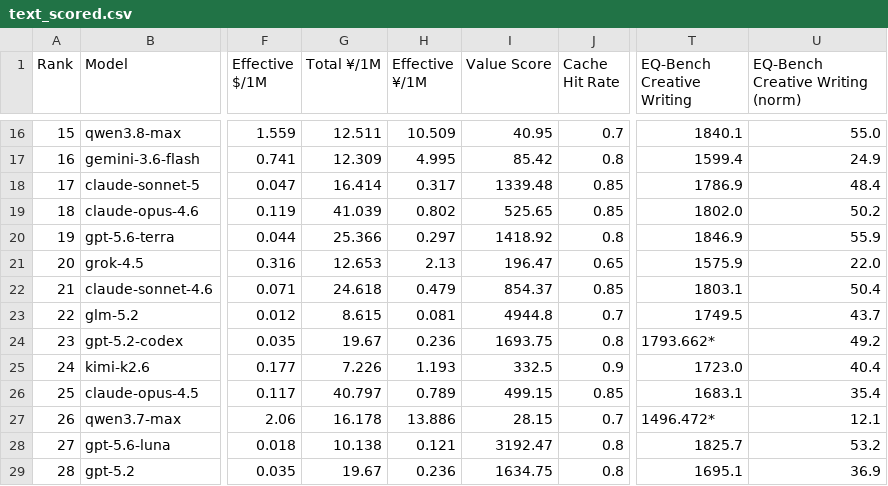
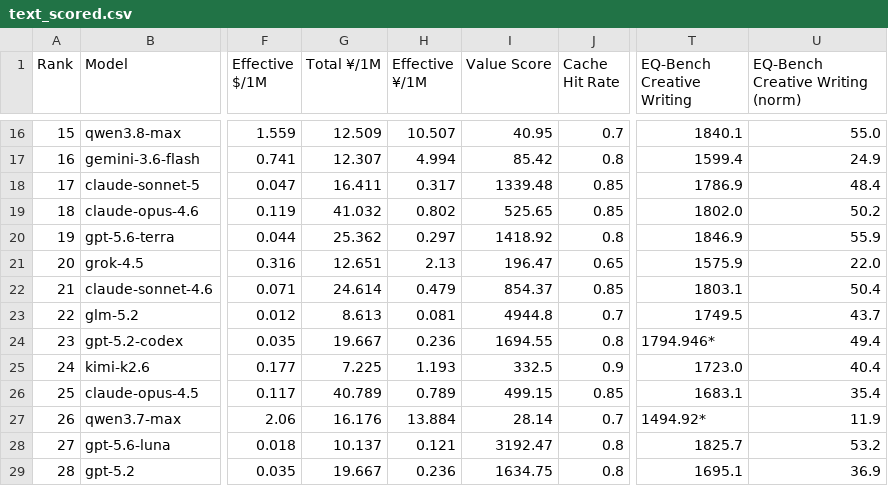
Before and after one commit to AVA-2568/AA-AI-Benchmark, a CSV file: results/text_scored.csv, drawn as a sheet; only a part is shown, gaps mark what is left out; the diff covers the shown part only; the diff names each change by its address in the sheet, - before the commit and + after, or states it on an @@ line.

```diff
--- a/results/text_scored.csv
+++ b/results/text_scored.csv
-G16 (Total ¥/1M): 12.511
+G16 (Total ¥/1M): 12.509
-H16 (Effective ¥/1M): 10.509
+H16 (Effective ¥/1M): 10.507
-G17 (Total ¥/1M): 12.309
+G17 (Total ¥/1M): 12.307
-H17 (Effective ¥/1M): 4.995
+H17 (Effective ¥/1M): 4.994
-G18 (Total ¥/1M): 16.414
+G18 (Total ¥/1M): 16.411
-G19 (Total ¥/1M): 41.039
+G19 (Total ¥/1M): 41.032
-G20 (Total ¥/1M): 25.366
+G20 (Total ¥/1M): 25.362
-G21 (Total ¥/1M): 12.653
+G21 (Total ¥/1M): 12.651
-G22 (Total ¥/1M): 24.618
+G22 (Total ¥/1M): 24.614
-G23 (Total ¥/1M): 8.615
+G23 (Total ¥/1M): 8.613
-G24 (Total ¥/1M): 19.67
+G24 (Total ¥/1M): 19.667
-I24 (Value Score): 1693.75
+I24 (Value Score): 1694.55
-T24 (EQ-Bench Creative Writing): 1793.662*
+T24 (EQ-Bench Creative Writing): 1794.946*
-U24 (EQ-Bench Creative Writing (norm)): 49.2
+U24 (EQ-Bench Creative Writing (norm)): 49.4
-G25 (Total ¥/1M): 7.226
+G25 (Total ¥/1M): 7.225
-G26 (Total ¥/1M): 40.797
+G26 (Total ¥/1M): 40.789
-G27 (Total ¥/1M): 16.178
+G27 (Total ¥/1M): 16.176
-H27 (Effective ¥/1M): 13.886
+H27 (Effective ¥/1M): 13.884
-I27 (Value Score): 28.15
+I27 (Value Score): 28.14
-T27 (EQ-Bench Creative Writing): 1496.472*
+T27 (EQ-Bench Creative Writing): 1494.92*
-U27 (EQ-Bench Creative Writing (norm)): 12.1
+U27 (EQ-Bench Creative Writing (norm)): 11.9
-G28 (Total ¥/1M): 10.138
+G28 (Total ¥/1M): 10.137
-G29 (Total ¥/1M): 19.67
+G29 (Total ¥/1M): 19.667
```
Also changed, not shown: 1 added row, 1 removed row and 97 edited cells elsewhere in this file, results/general_scored.csv, results/value_scored.csv, 5 other files.
